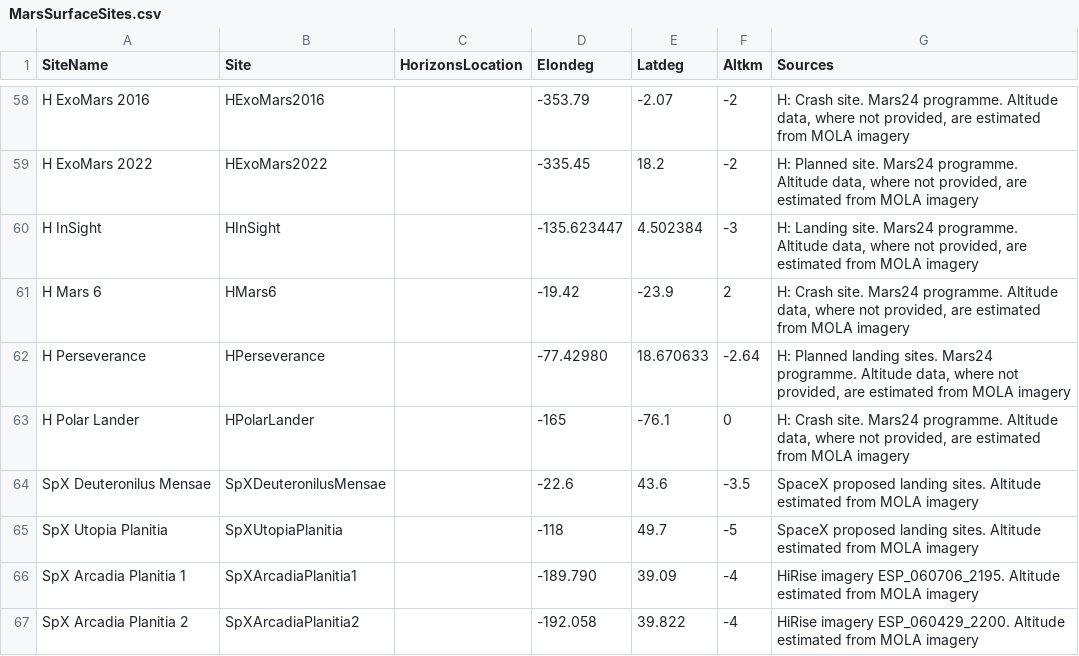
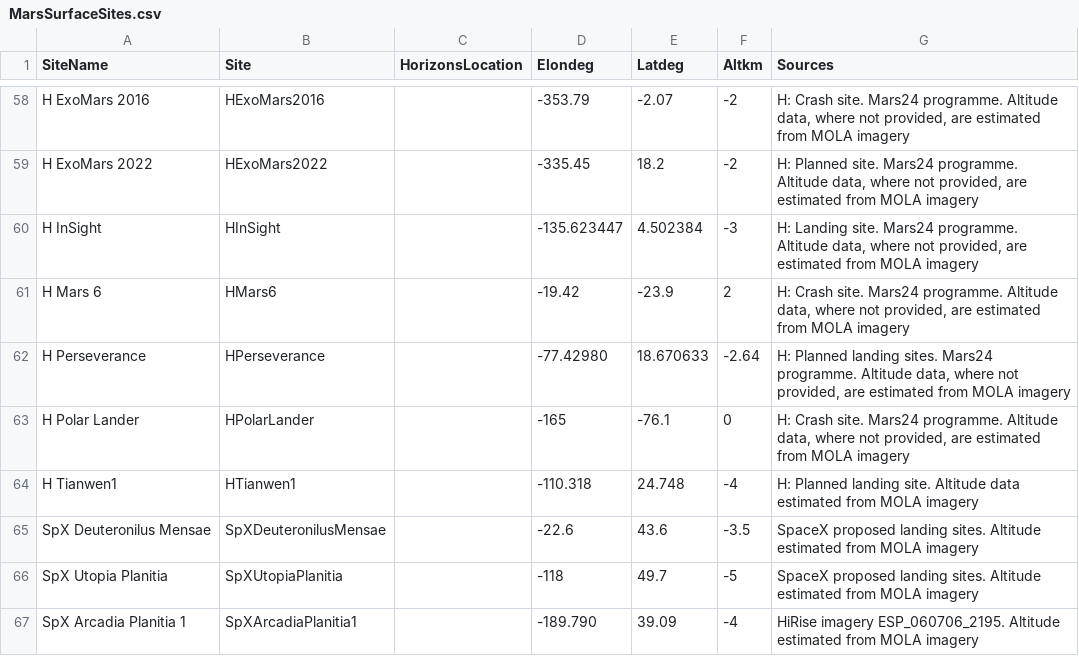
Before and after one commit to yuannwang8/Transit2084Redux, a CSV file: MarsSurfaceSites.csv, drawn as a sheet; only a part is shown, gaps mark what is left out; the shorter side is filled out with more unchanged rows; the diff names each change by its address in the sheet, - before the commit and + after, or states it on an @@ line.

Commit message:
add Tianwen1 proposed landing sites

```diff
--- a/MarsSurfaceSites.csv
+++ b/MarsSurfaceSites.csv
+row 64: H Tianwen1 | HTianwen1 |  | -110.318 | 24.748 | -4 | H: Planned landing site. Altitude data estimated from MOLA imagery
```
